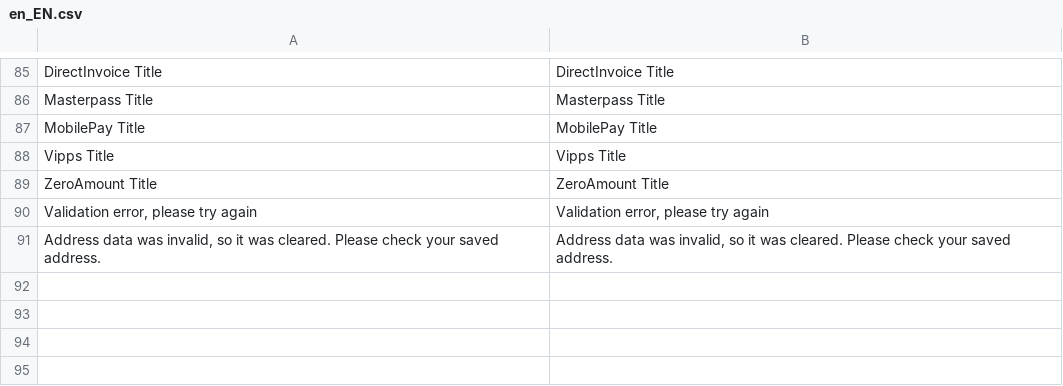
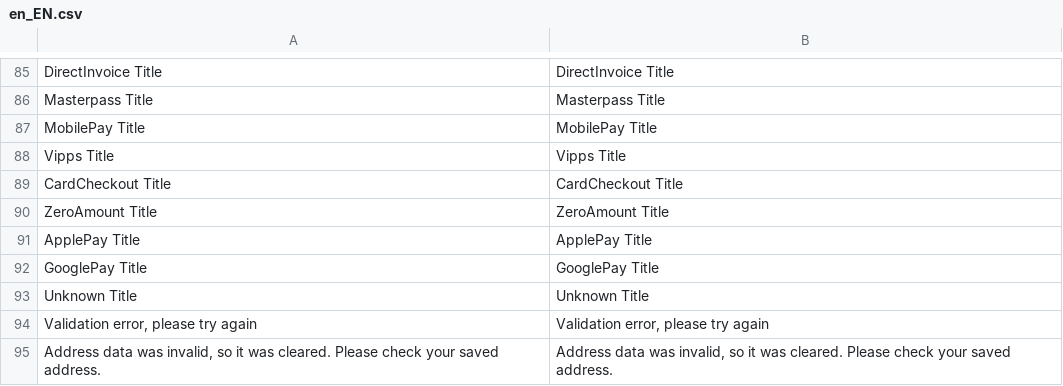
Before and after one commit to avarda-ab/Magento-2-Checkout-3-module, a CSV file: i18n/en_EN.csv, drawn as a sheet; only a part is shown, gaps mark what is left out; the diff names each change by its address in the sheet, - before the commit and + after, or states it on an @@ line.

Commit message:
Add ApplePay, GooglePay and CardCheckout methods Fix unknown (or unconfigured) payment method handling

```diff
--- a/i18n/en_EN.csv
+++ b/i18n/en_EN.csv
+row 89: CardCheckout Title | CardCheckout Title
+row 91: ApplePay Title | ApplePay Title
+row 92: GooglePay Title | GooglePay Title
+row 93: Unknown Title | Unknown Title
```
Also changed, not shown: i18n/fi_FI.csv, 10 other files.
